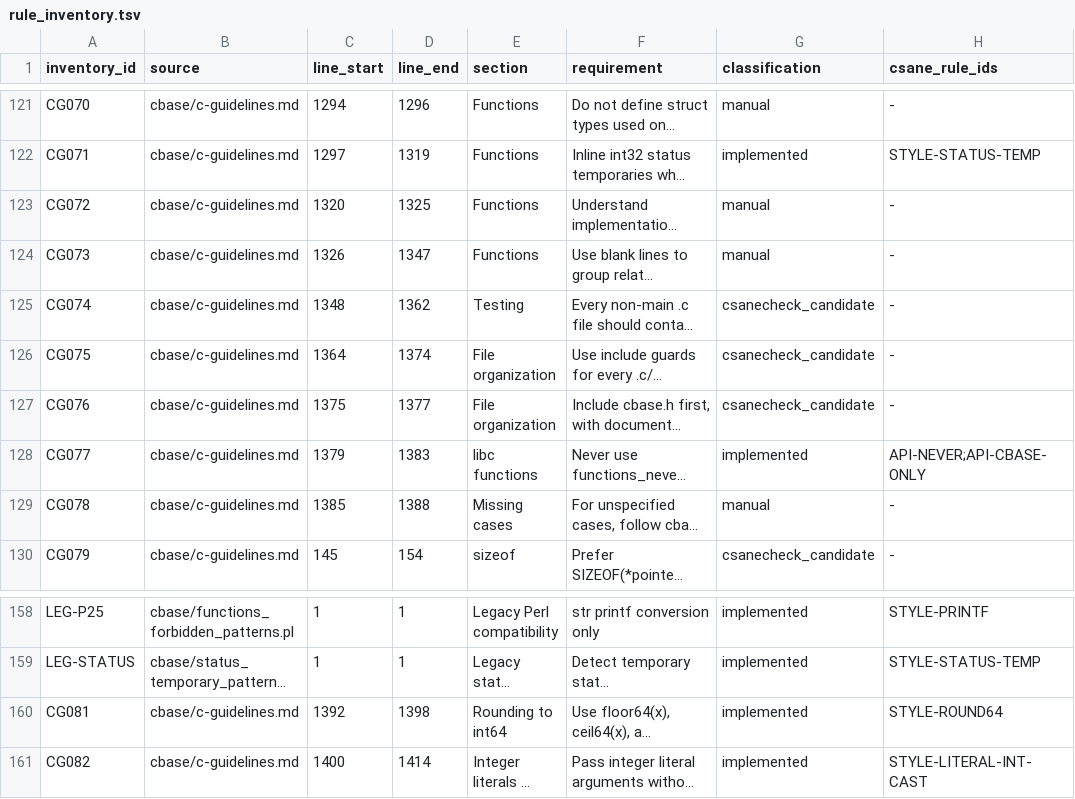
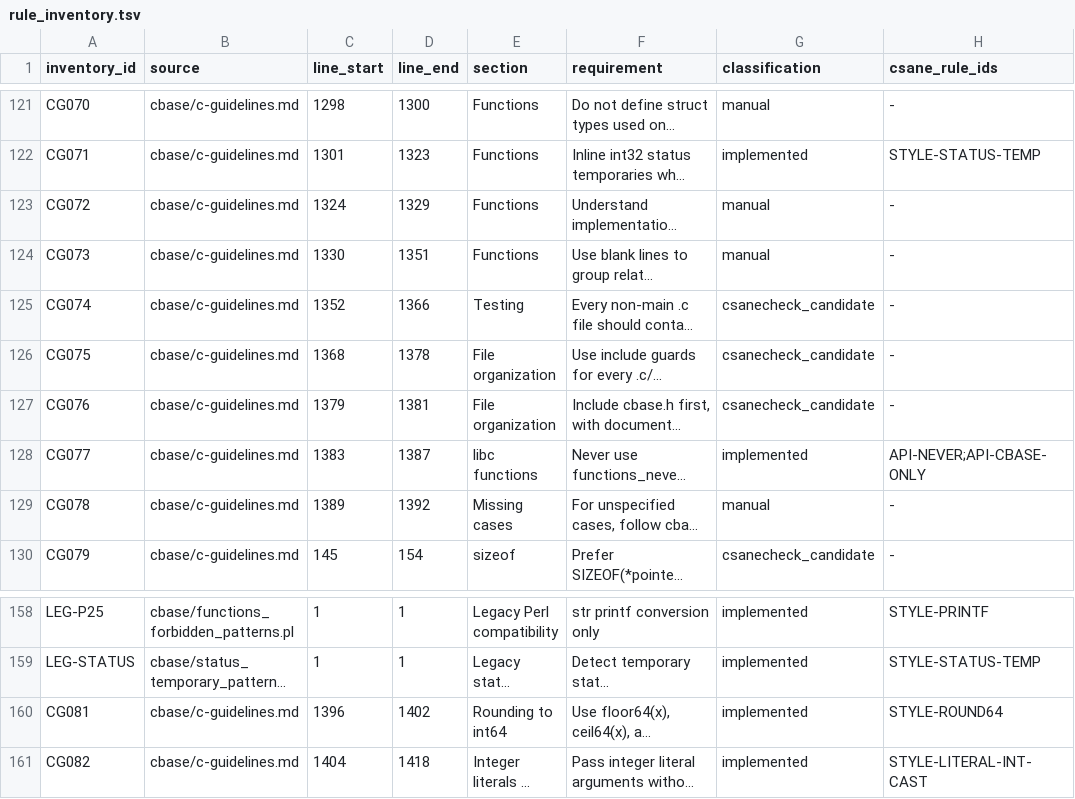
Before and after one commit to lucas-mior/cmeta, a TSV file: csanecheck/rule_inventory.tsv, drawn as a sheet; only a part is shown, gaps mark what is left out; long unchanged cells end in …; the diff covers the shown part only; the diff names each change by its address in the sheet, - before the commit and + after, or states it on an @@ line.

```diff
--- a/csanecheck/rule_inventory.tsv
+++ b/csanecheck/rule_inventory.tsv
-C121 (line_start): 1294
+C121 (line_start): 1298
-D121 (line_end): 1296
+D121 (line_end): 1300
-C122 (line_start): 1297
+C122 (line_start): 1301
-D122 (line_end): 1319
+D122 (line_end): 1323
-C123 (line_start): 1320
+C123 (line_start): 1324
-D123 (line_end): 1325
+D123 (line_end): 1329
-C124 (line_start): 1326
+C124 (line_start): 1330
-D124 (line_end): 1347
+D124 (line_end): 1351
-C125 (line_start): 1348
+C125 (line_start): 1352
-D125 (line_end): 1362
+D125 (line_end): 1366
-C126 (line_start): 1364
+C126 (line_start): 1368
-D126 (line_end): 1374
+D126 (line_end): 1378
-C127 (line_start): 1375
+C127 (line_start): 1379
-D127 (line_end): 1377
+D127 (line_end): 1381
-C128 (line_start): 1379
+C128 (line_start): 1383
-D128 (line_end): 1383
+D128 (line_end): 1387
-C129 (line_start): 1385
+C129 (line_start): 1389
-D129 (line_end): 1388
+D129 (line_end): 1392
-C160 (line_start): 1392
+C160 (line_start): 1396
-D160 (line_end): 1398
+D160 (line_end): 1402
-C161 (line_start): 1400
+C161 (line_start): 1404
-D161 (line_end): 1414
+D161 (line_end): 1418
```
Also changed, not shown: 64 edited cells elsewhere in this file, 5 other files.
